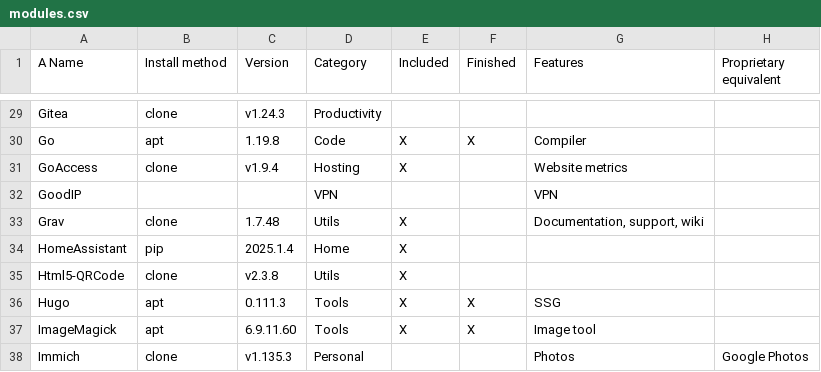
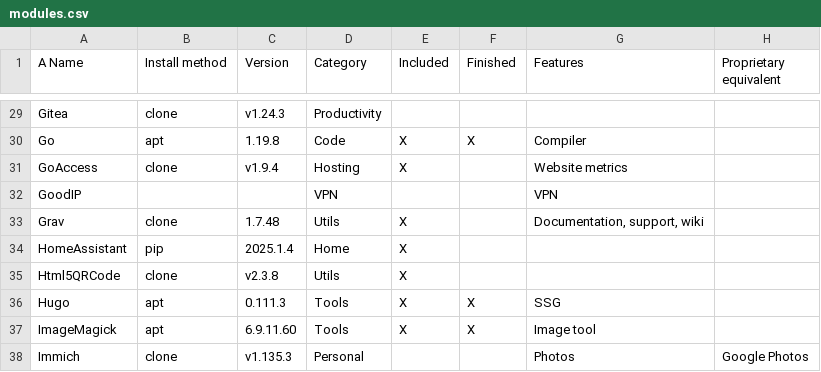
Before and after one commit to MyDongleCloud/Free, a CSV file: private/modules.csv, drawn as a sheet; only a part is shown, gaps mark what is left out; the diff names each change by its address in the sheet, - before the commit and + after, or states it on an @@ line.

Commit message:
Change some modules name, port and web path in dongle image

```diff
--- a/private/modules.csv
+++ b/private/modules.csv
-A35 (A Name): Html5-QRCode
+A35 (A Name): Html5QRCode
```
Also changed, not shown: 3 other files.
